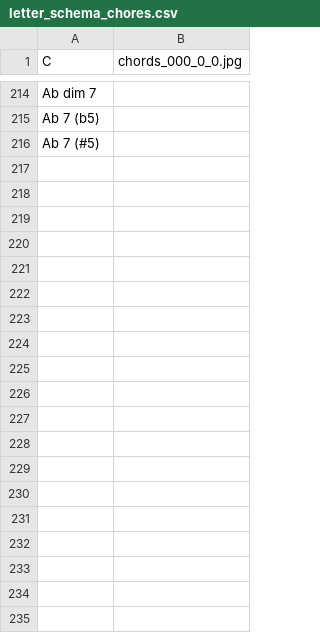
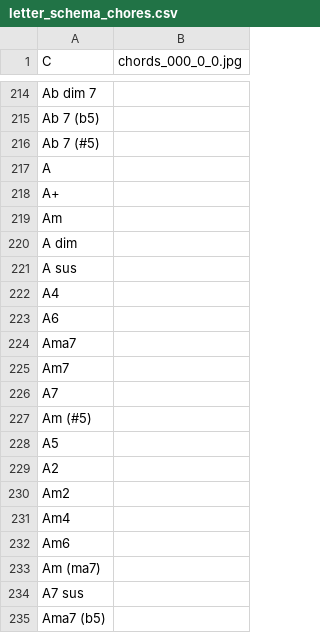
Before and after one commit to splitant/piano-training, a CSV file: letter_schema_chores.csv, drawn as a sheet; only a part is shown, gaps mark what is left out; the diff covers the shown part only; the diff names each change by its address in the sheet, - before the commit and + after, or states it on an @@ line.

Commit message:
Fill end the chords CSV

```diff
--- a/letter_schema_chores.csv
+++ b/letter_schema_chores.csv
+row 217: A
+row 218: A+
+row 219: Am
+row 220: A dim
+row 221: A sus
+row 222: A4
+row 223: A6
+row 224: Ama7
+row 225: Am7
+row 226: A7
+row 227: Am (#5)
+row 228: A5
+row 229: A2
+row 230: Am2
+row 231: Am4
+row 232: Am6
+row 233: Am (ma7)
+row 234: A7 sus
+row 235: Ama7 (b5)
```
Also changed, not shown: 72 added rows elsewhere in this file.
